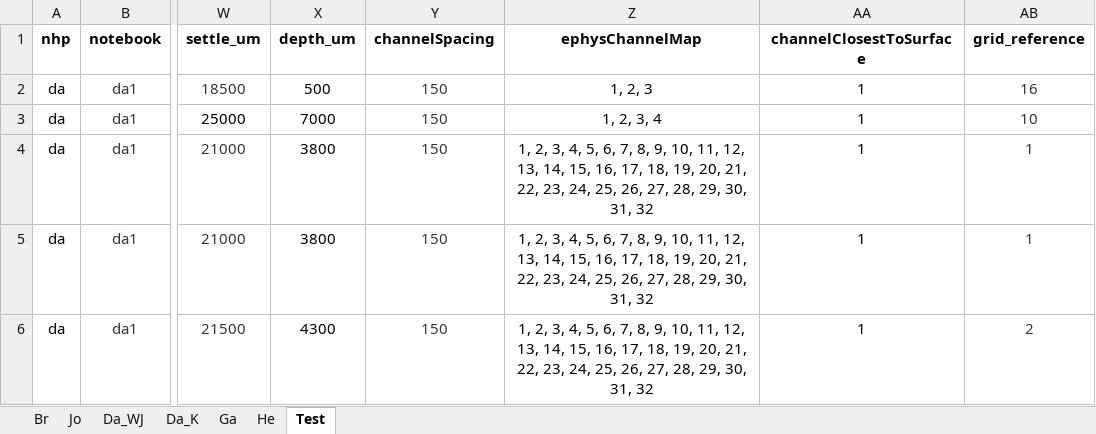
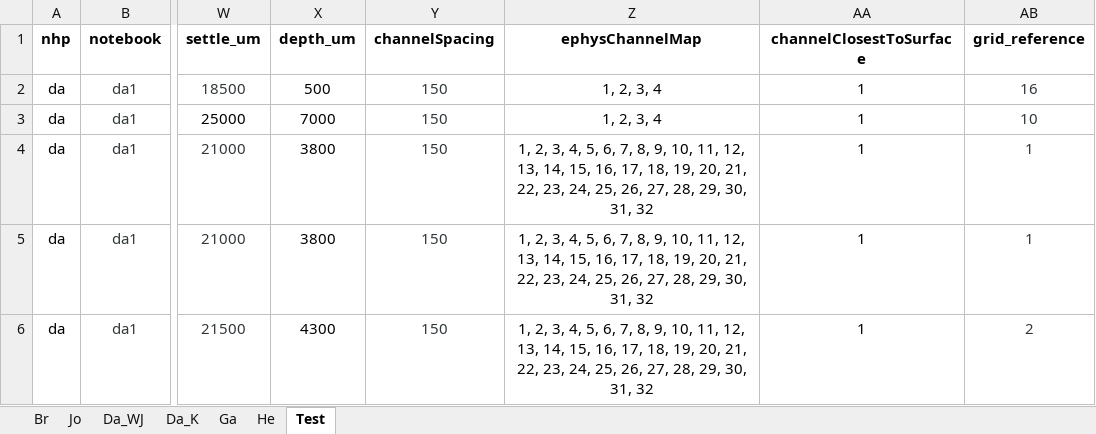
Before and after one commit to chenchals/schallab-spatial, an Excel workbook: config/SFN_NHP_Coordinates_All.xlsx, sheet Test, drawn as a sheet; only a part is shown, gaps mark what is left out; values as stored, in another font and other column widths than the file's, no borders; the diff names each change by its address in the sheet, - before the commit and + after, or states it on an @@ line.

```diff
--- a/config/SFN_NHP_Coordinates_All.xlsx (sheet Test)
+++ b/config/SFN_NHP_Coordinates_All.xlsx (sheet Test)
-Z2 (ephysChannelMap): 1, 2, 3
+Z2 (ephysChannelMap): 1, 2, 3, 4
```
Also changed, not shown: sheet Br, sheet Da_K, 3 other files.
